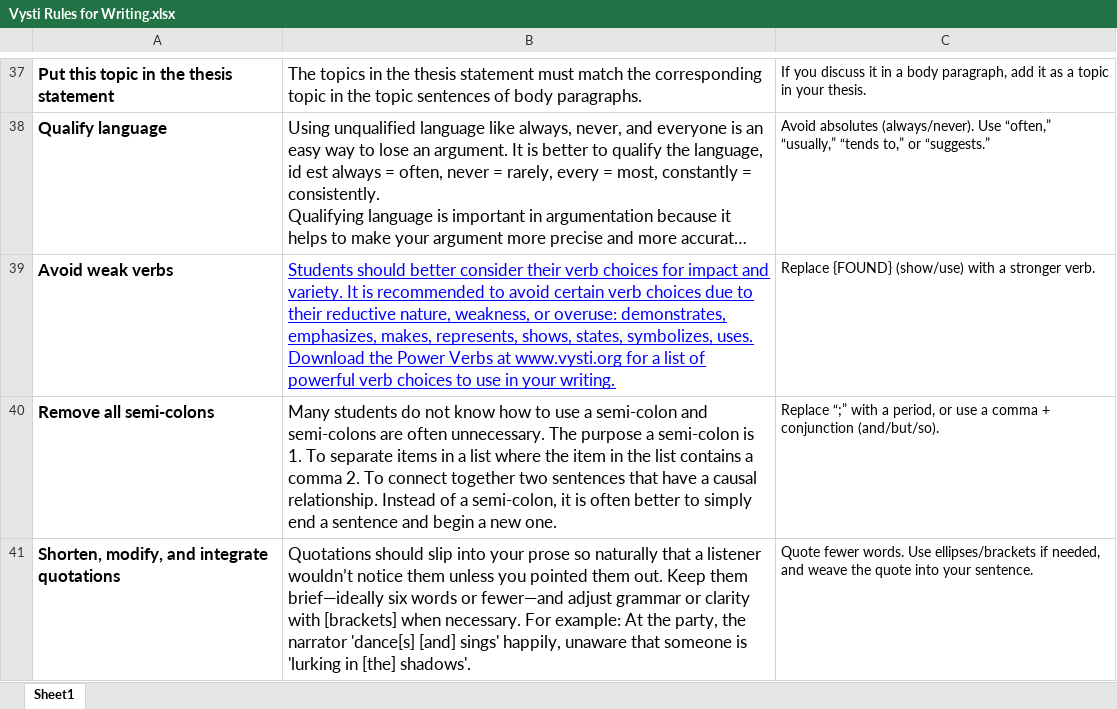
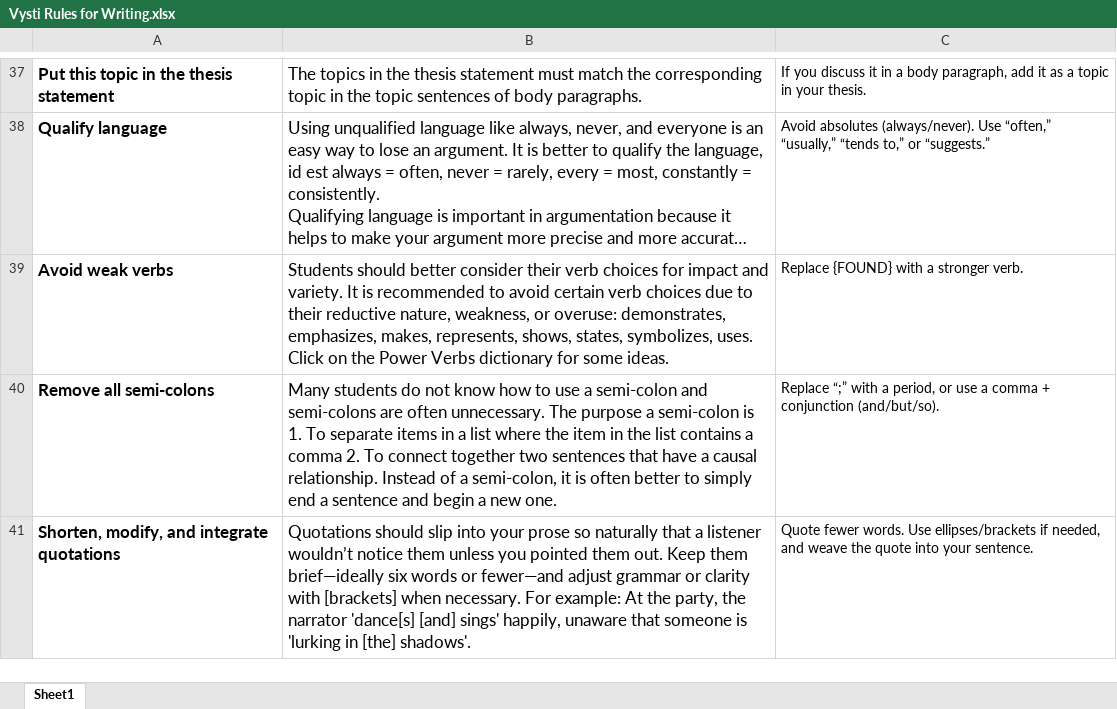
Before and after one commit to markeseeley/vysti-marker-api, an Excel workbook: Vysti Rules for Writing.xlsx, sheet Sheet1, drawn as a sheet; only a part is shown, gaps mark what is left out; long unchanged cells end in …; values as stored, in another font and other column widths than the file's, no borders; charts and pictures not drawn; the diff names each change by its address in the sheet, - before the commit and + after, or states it on an @@ line.

Commit message:
Add files via upload

```diff
--- a/Vysti Rules for Writing.xlsx (sheet Sheet1)
+++ b/Vysti Rules for Writing.xlsx (sheet Sheet1)
-B39: …symbolizes, uses. Download the Power Verbs at www.vysti.org for a list of powerful verb choices to use in your writing.
+B39: …symbolizes, uses. Click on the Power Verbs dictionary for some ideas.
@@ B39 underline: on → off, text colour: #0000FF → black @@
-C39: Replace {FOUND} (show/use) with a stronger verb.
+C39: Replace {FOUND} with a stronger verb.
```
